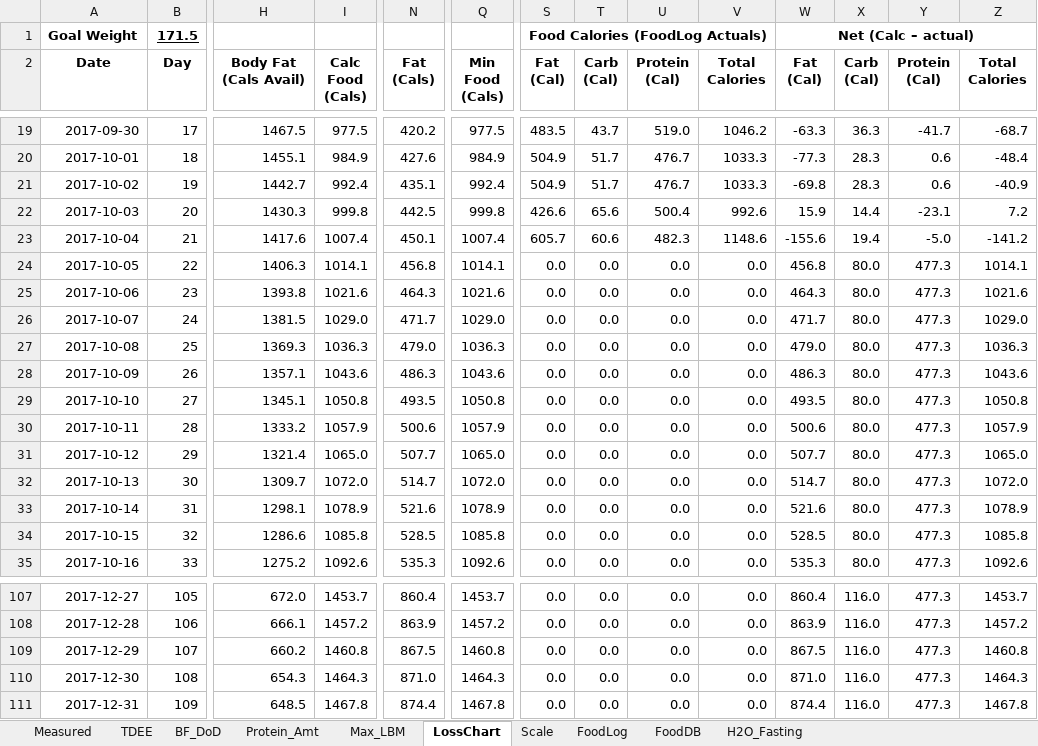
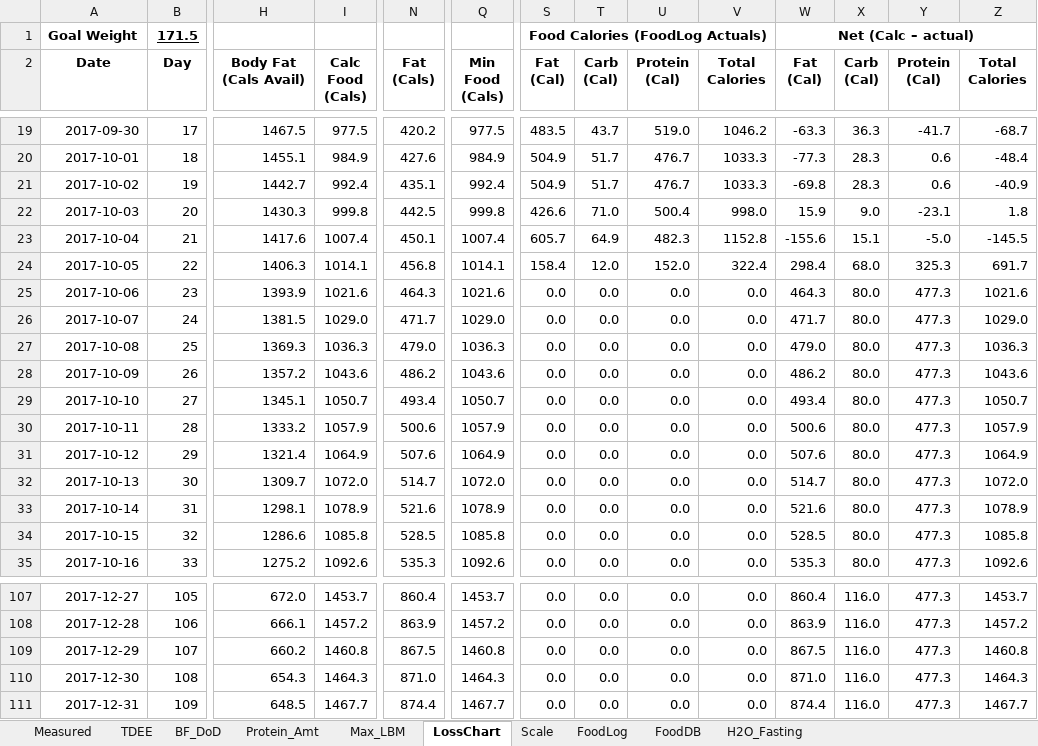
Before and after one commit to OpenKeto/KetoStuff, an Excel workbook: Calculators/Spreadsheet Calculators/DGG-LossPotential.xlsx, sheet LossChart, drawn as a sheet; only a part is shown, gaps mark what is left out; values as stored, in another font and other column widths than the file's, no borders; the diff covers the shown part only; the diff names each change by its address in the sheet, - before the commit and + after, or states it on an @@ line.

Commit message:
Food

```diff
--- a/Calculators/Spreadsheet Calculators/DGG-LossPotential.xlsx (sheet LossChart)
+++ b/Calculators/Spreadsheet Calculators/DGG-LossPotential.xlsx (sheet LossChart)
-T22 (Carb (Cal)): 65.6
+T22 (Carb (Cal)): 71.0
-V22 (Total Calories): 992.6
+V22 (Total Calories): 998.0
-X22 (Carb (Cal)): 14.4
+X22 (Carb (Cal)): 9.0
-Z22 (Total Calories): 7.2
+Z22 (Total Calories): 1.8
-T23 (Carb (Cal)): 60.6
+T23 (Carb (Cal)): 64.9
-V23 (Total Calories): 1148.6
+V23 (Total Calories): 1152.8
-X23 (Carb (Cal)): 19.4
+X23 (Carb (Cal)): 15.1
-Z23 (Total Calories): -141.2
+Z23 (Total Calories): -145.5
-S24 (Fat (Cal)): 0.0
+S24 (Fat (Cal)): 158.4
-T24 (Carb (Cal)): 0.0
+T24 (Carb (Cal)): 12.0
-U24 (Protein (Cal)): 0.0
+U24 (Protein (Cal)): 152.0
-V24 (Total Calories): 0.0
+V24 (Total Calories): 322.4
-W24 (Fat (Cal)): 456.8
+W24 (Fat (Cal)): 298.4
-X24 (Carb (Cal)): 80.0
+X24 (Carb (Cal)): 68.0
-Y24 (Protein (Cal)): 477.3
+Y24 (Protein (Cal)): 325.3
-Z24 (Total Calories): 1014.1
+Z24 (Total Calories): 691.7
-H25 (Body Fat (Cals Avail)): 1393.8
+H25 (Body Fat (Cals Avail)): 1393.9
-H28 (Body Fat (Cals Avail)): 1357.1
+H28 (Body Fat (Cals Avail)): 1357.2
-N28 (Fat (Cals)): 486.3
+N28 (Fat (Cals)): 486.2
-W28 (Fat (Cal)): 486.3
+W28 (Fat (Cal)): 486.2
-I29 (Calc Food (Cals)): 1050.8
+I29 (Calc Food (Cals)): 1050.7
-N29 (Fat (Cals)): 493.5
+N29 (Fat (Cals)): 493.4
-Q29 (Min Food (Cals)): 1050.8
+Q29 (Min Food (Cals)): 1050.7
-W29 (Fat (Cal)): 493.5
+W29 (Fat (Cal)): 493.4
-Z29 (Total Calories): 1050.8
+Z29 (Total Calories): 1050.7
-I31 (Calc Food (Cals)): 1065.0
+I31 (Calc Food (Cals)): 1064.9
-N31 (Fat (Cals)): 507.7
+N31 (Fat (Cals)): 507.6
-Q31 (Min Food (Cals)): 1065.0
+Q31 (Min Food (Cals)): 1064.9
-W31 (Fat (Cal)): 507.7
+W31 (Fat (Cal)): 507.6
-Z31 (Total Calories): 1065.0
+Z31 (Total Calories): 1064.9
-I111 (Calc Food (Cals)): 1467.8
+I111 (Calc Food (Cals)): 1467.7
-Q111 (Min Food (Cals)): 1467.8
+Q111 (Min Food (Cals)): 1467.7
-Z111 (Total Calories): 1467.8
+Z111 (Total Calories): 1467.7
```
Also changed, not shown: 70 edited cells elsewhere in this sheet, sheet FoodLog, sheet FoodDB, sheet Scale, sheet TDEE, formulas that keep their value, charts or pictures.
